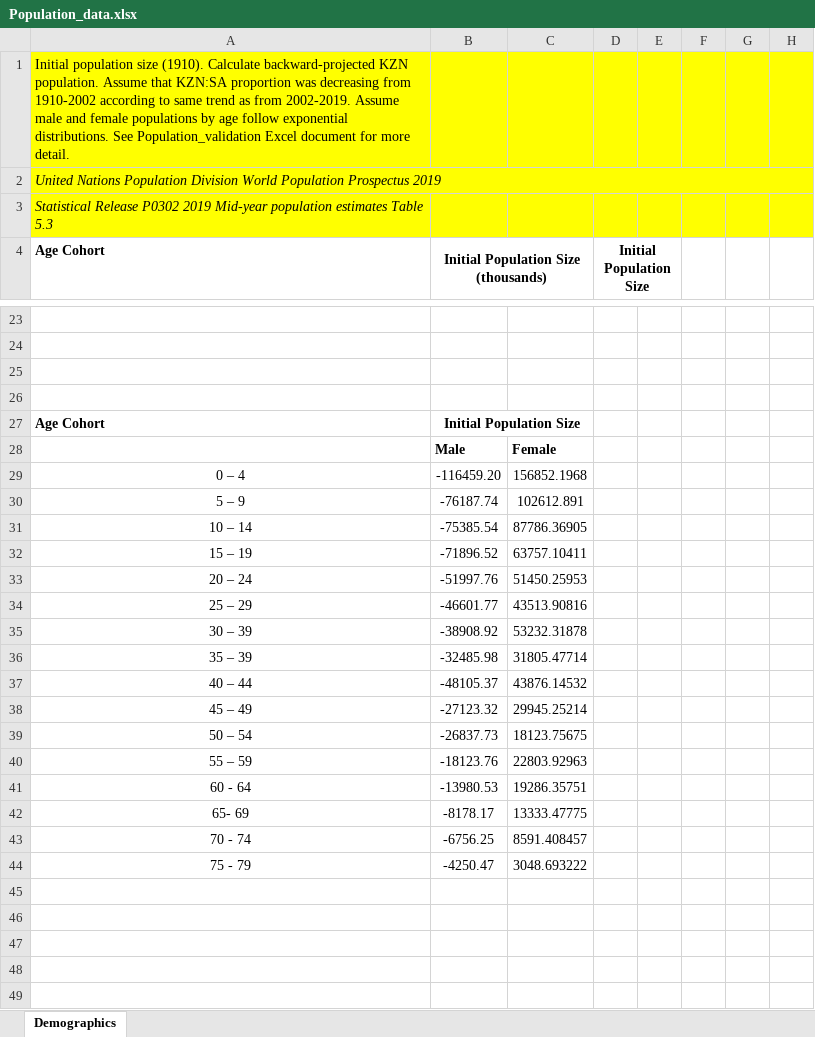
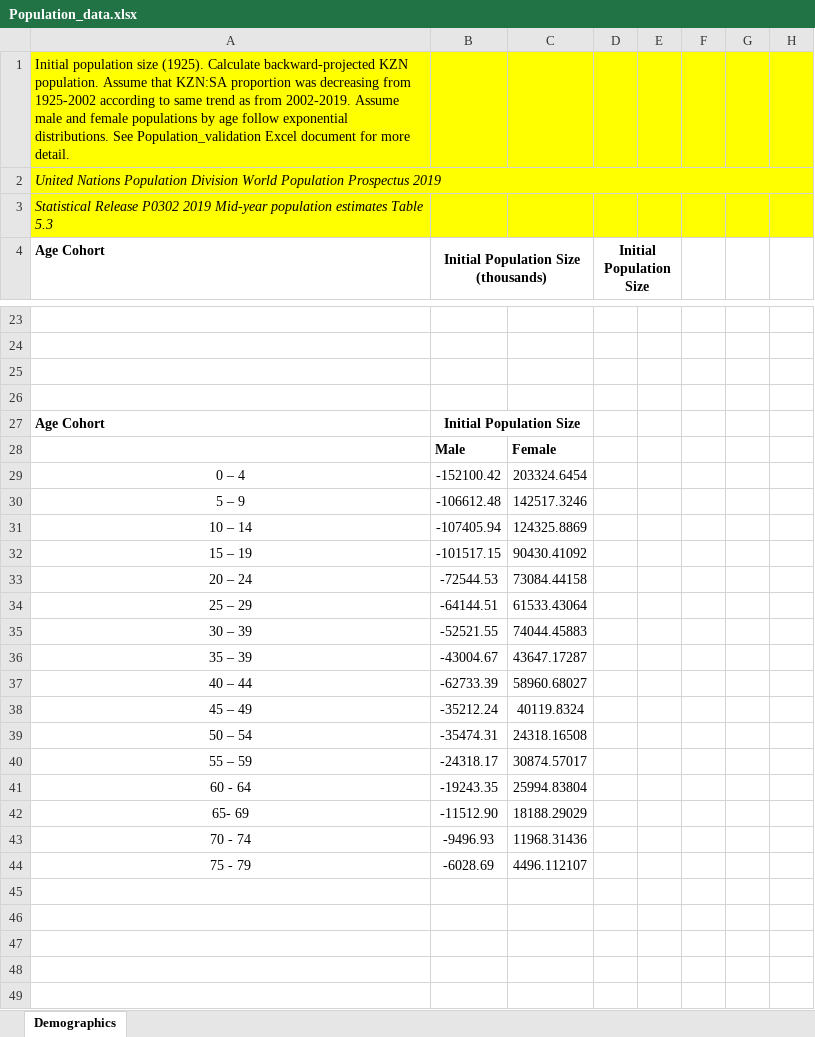
Before and after one commit to ICRC-Models/HHCoM, an Excel workbook: Config/Population_data.xlsx, sheet Demographics, drawn as a sheet; only a part is shown, gaps mark what is left out; values as stored, in another font and other column widths than the file's, no borders; charts and pictures not drawn; the diff covers the shown part only; the diff names each change by its address in the sheet, - before the commit and + after, or states it on an @@ line.

```diff
--- a/Config/Population_data.xlsx (sheet Demographics)
+++ b/Config/Population_data.xlsx (sheet Demographics)
-A1 (Age Cohort): …population size (1910). Calculate backward-projected KZN population. Assume that KZN:SA proportion was decreasing from 1910-2002 according to…
+A1 (Age Cohort): …population size (1925). Calculate backward-projected KZN population. Assume that KZN:SA proportion was decreasing from 1925-2002 according to…
-B29: -116459.20
+B29: -152100.42
-C29: 156852.1968
+C29: 203324.6454
-B30: -76187.74
+B30: -106612.48
-C30: 102612.891
+C30: 142517.3246
-B31: -75385.54
+B31: -107405.94
-C31: 87786.36905
+C31: 124325.8869
-B32: -71896.52
+B32: -101517.15
-C32: 63757.10411
+C32: 90430.41092
-B33: -51997.76
+B33: -72544.53
-C33: 51450.25953
+C33: 73084.44158
-B34: -46601.77
+B34: -64144.51
-C34: 43513.90816
+C34: 61533.43064
-B35: -38908.92
+B35: -52521.55
-C35: 53232.31878
+C35: 74044.45883
-B36: -32485.98
+B36: -43004.67
-C36: 31805.47714
+C36: 43647.17287
-B37: -48105.37
+B37: -62733.39
-C37: 43876.14532
+C37: 58960.68027
-B38: -27123.32
+B38: -35212.24
-C38: 29945.25214
+C38: 40119.8324
-B39: -26837.73
+B39: -35474.31
-C39: 18123.75675
+C39: 24318.16508
-B40: -18123.76
+B40: -24318.17
-C40: 22803.92963
+C40: 30874.57017
-B41: -13980.53
+B41: -19243.35
-C41: 19286.35751
+C41: 25994.83804
-B42: -8178.17
+B42: -11512.90
-C42: 13333.47775
+C42: 18188.29029
-B43: -6756.25
+B43: -9496.93
-C43: 8591.408457
+C43: 11968.31436
-B44: -4250.47
+B44: -6028.69
-C44: 3048.693222
+C44: 4496.112107
```
Also changed, not shown: 17 added rows and 17 removed rows elsewhere in this sheet, charts or pictures, Config/Population_validation_targets.xlsx, 3 other files.
